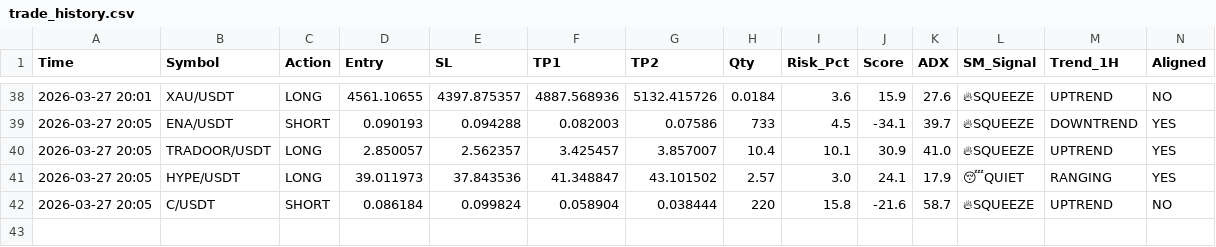
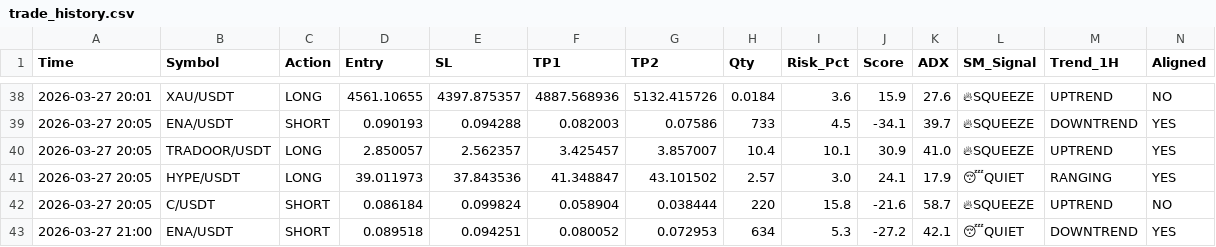
Before and after one commit to alifhawari-dotcom/crypto-ai-agent, a CSV file: trade_history.csv, drawn as a sheet; only a part is shown, gaps mark what is left out; rows hold the shown columns only; the diff names each change by its address in the sheet, - before the commit and + after, or states it on an @@ line.

Commit message:
Update trade history [skip ci]

```diff
--- a/trade_history.csv
+++ b/trade_history.csv
+row 43: 2026-03-27 21:00 | ENA/USDT | SHORT | 0.089518 | 0.094251 | 0.080052 | 0.072953 | 634 | 5.3 | -27.2 | 42.1 | 😴QUIET | DOWNTREND | YES
```
